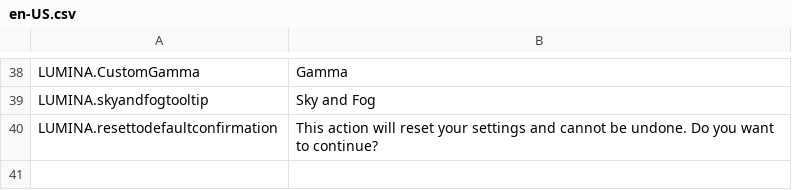
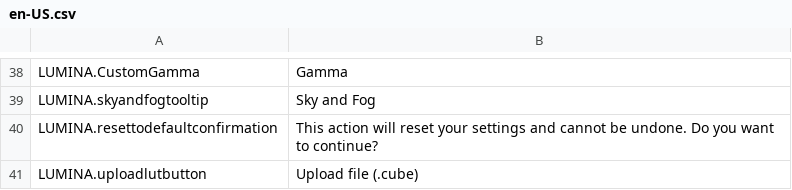
Before and after one commit to NyokoDev/LuminaCS2, a CSV file: l10n/en-US.csv, drawn as a sheet; only a part is shown, gaps mark what is left out; the diff names each change by its address in the sheet, - before the commit and + after, or states it on an @@ line.

```diff
--- a/l10n/en-US.csv
+++ b/l10n/en-US.csv
+row 41: LUMINA.uploadlutbutton | Upload file (.cube)
```
Also changed, not shown: l10n/es-ES.csv, 19 other files.
